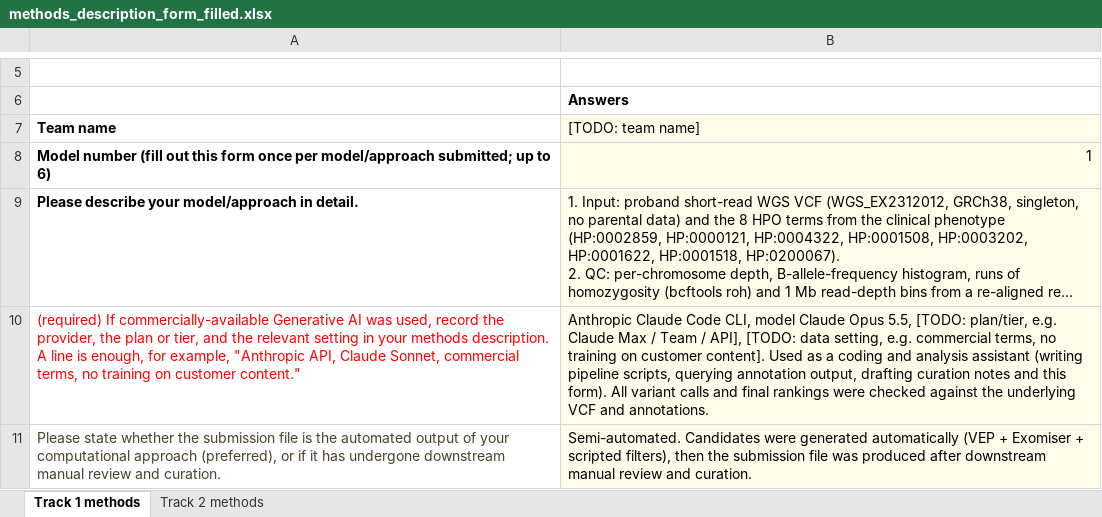
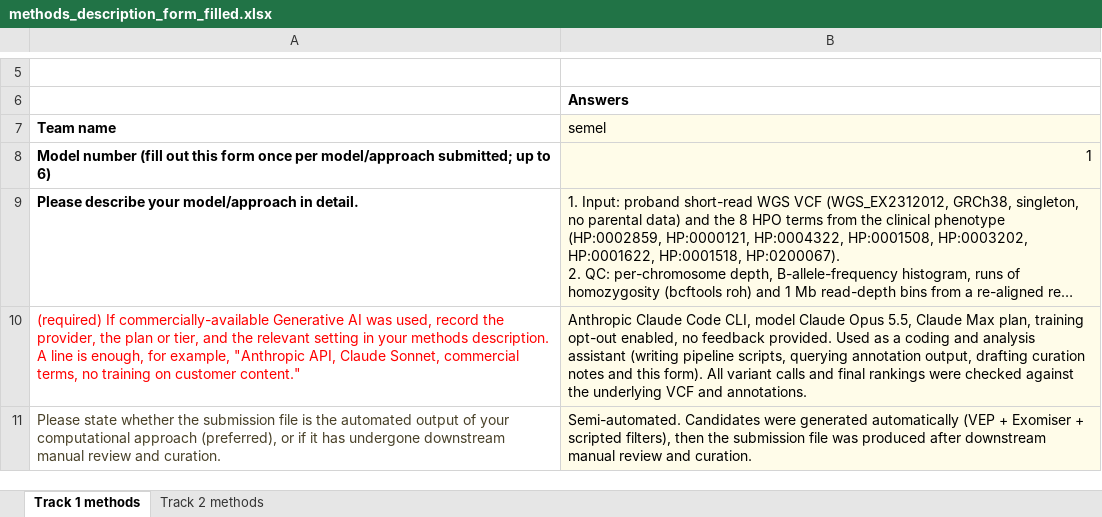
Before and after one commit to Arielthebong/semel-mva-hackathon-2026, an Excel workbook: submission/methods_description_form_filled.xlsx, sheet Track 1 methods, drawn as a sheet; only a part is shown, gaps mark what is left out; long unchanged cells end in …; values as stored, in another font and other column widths than the file's, no borders; the diff covers the shown part only; the diff names each change by its address in the sheet, - before the commit and + after, or states it on an @@ line.

```diff
--- a/submission/methods_description_form_filled.xlsx (sheet Track 1 methods)
+++ b/submission/methods_description_form_filled.xlsx (sheet Track 1 methods)
-B7: [TODO: team name]
+B7: semel
-B10 (semel): …Opus 5.5, [TODO: plan/tier, e.g. Claude Max / Team / API], [TODO: data setting, e.g. commercial terms, no training on customer content]. Used as…
+B10 (semel): …Opus 5.5, Claude Max plan, training opt-out enabled, no feedback provided. Used as…
```
Also changed, not shown: 2 edited cells elsewhere in this sheet, 19 other files.
